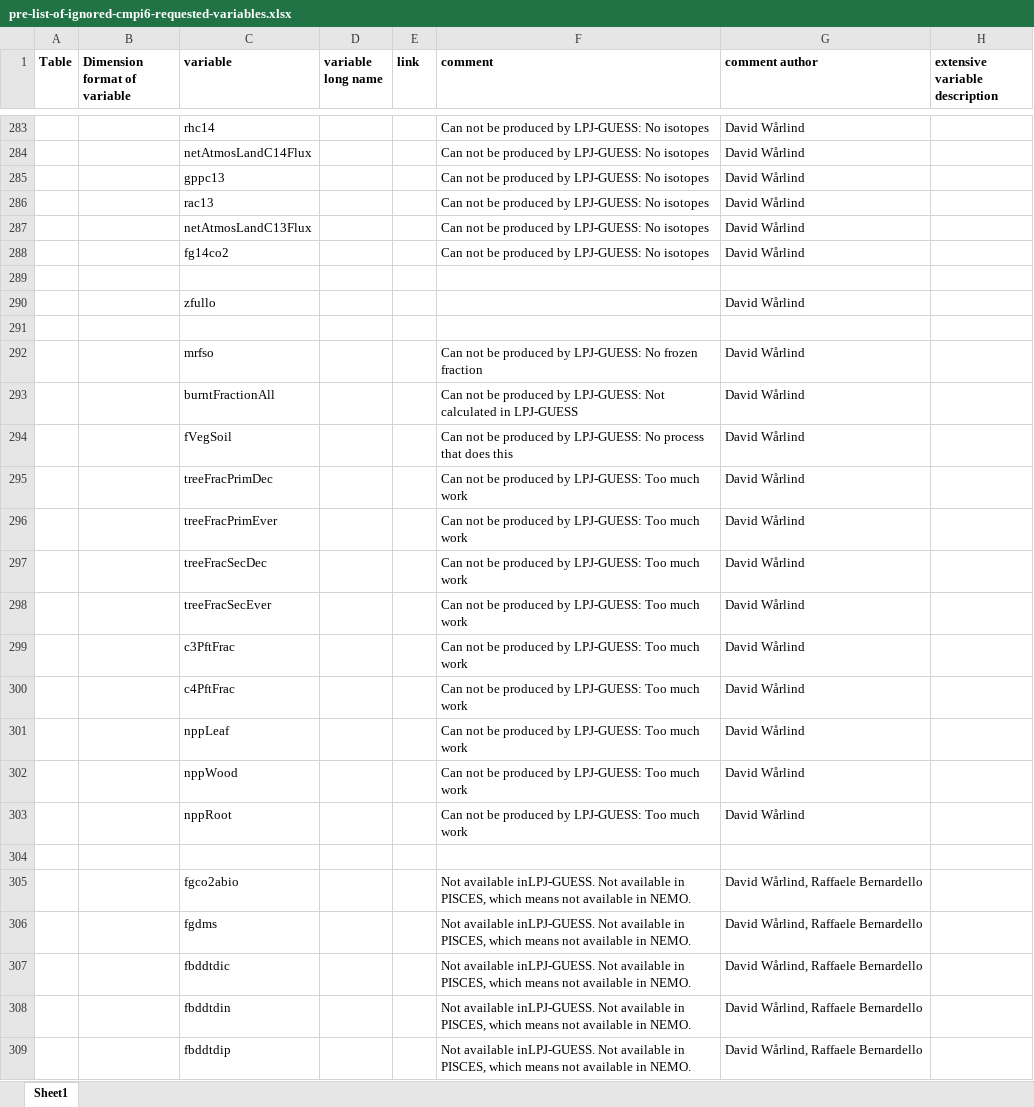
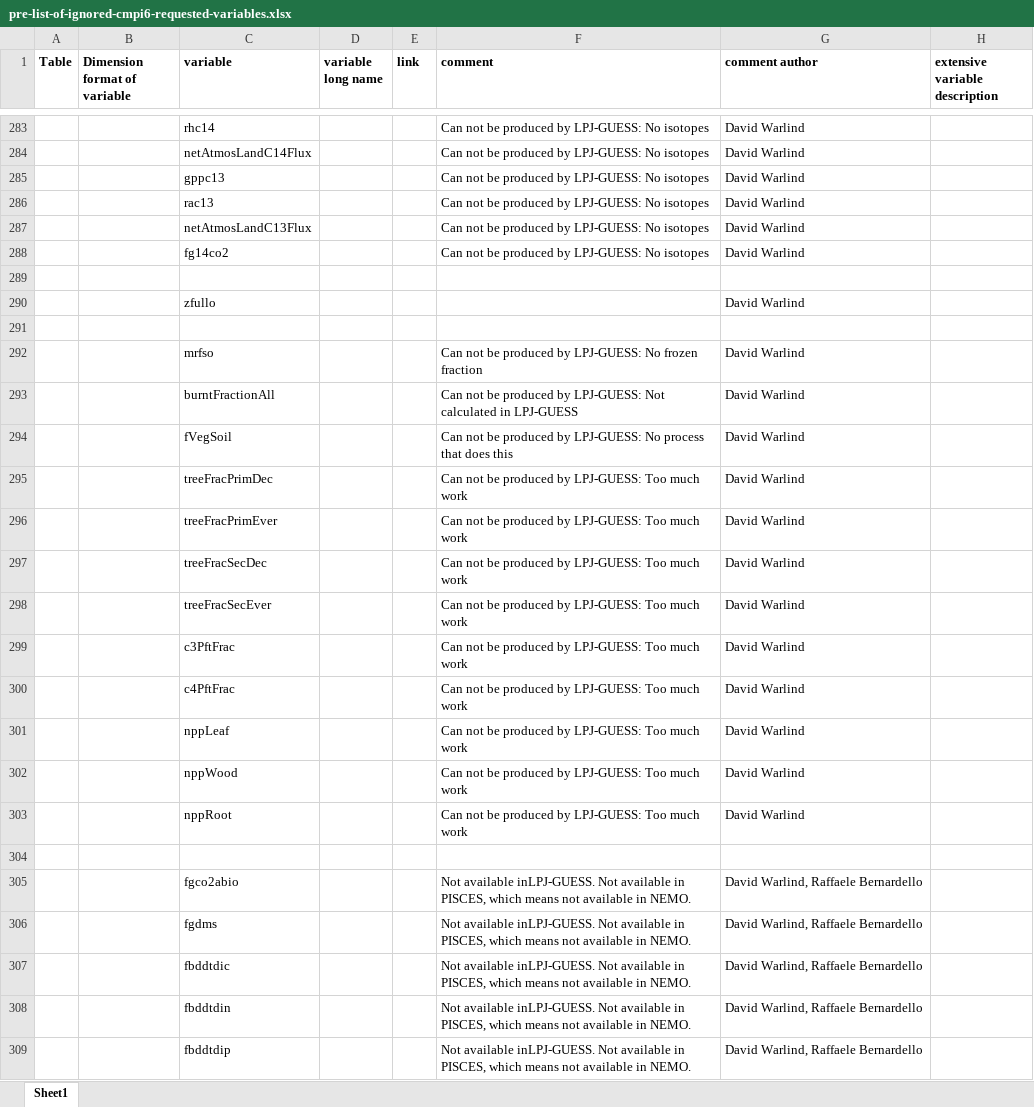
Before and after one commit to EC-Earth/ece2cmor3, an Excel workbook: ece2cmor3/resources/pre-list-of-ignored-cmpi6-requested-variables.xlsx, sheet Sheet1, drawn as a sheet; only a part is shown, gaps mark what is left out; values as stored, in another font and other column widths than the file's, no borders; the diff covers the shown part only; the diff names each change by its address in the sheet, - before the commit and + after, or states it on an @@ line.

```diff
--- a/ece2cmor3/resources/pre-list-of-ignored-cmpi6-requested-variables.xlsx (sheet Sheet1)
+++ b/ece2cmor3/resources/pre-list-of-ignored-cmpi6-requested-variables.xlsx (sheet Sheet1)
-G283:G288 (comment author): David Wårlind
+G283:G288 (comment author): David Warlind
-G290 (comment author): David Wårlind
+G290 (comment author): David Warlind
-G292:G303 (comment author): David Wårlind
+G292:G303 (comment author): David Warlind
-G305:G309 (comment author): David Wårlind, Raffaele Bernardello
+G305:G309 (comment author): David Warlind, Raffaele Bernardello
```
Also changed, not shown: 111 edited cells elsewhere in this sheet, ece2cmor3/resources/list-of-identified-missing-cmpi6-requested-variables.xlsx, ece2cmor3/resources/list-of-ignored-cmpi6-requested-variables.xlsx, 3 other files.
